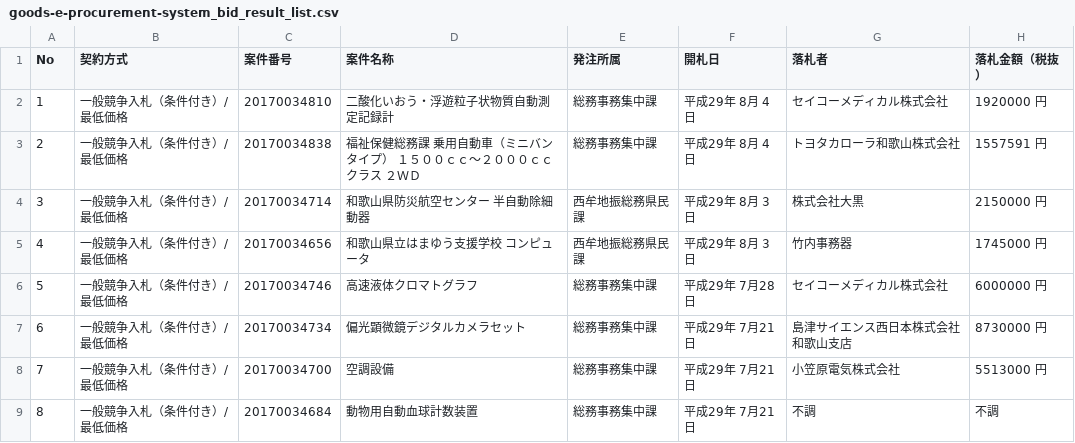
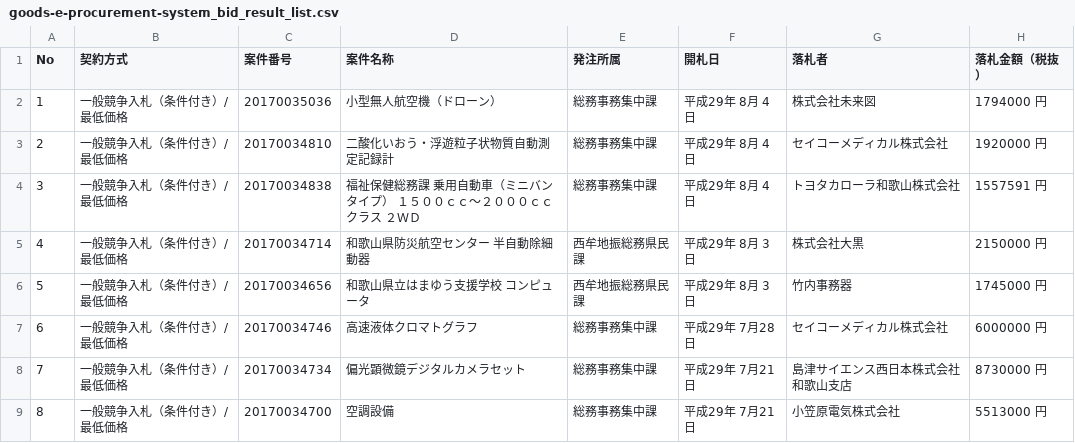
Before and after one commit to wakayama-pref-org/Goods-e-procurement-system_Bid_Result_List, a CSV file: csv/goods-e-procurement-system_bid_result_list.csv, drawn as a sheet; only a part is shown; the shorter side is filled out with more unchanged rows; addresses are those after the commit; the diff names each change by its address in the sheet, - before the commit and + after, or states it on an @@ line.

```diff
--- a/csv/goods-e-procurement-system_bid_result_list.csv
+++ b/csv/goods-e-procurement-system_bid_result_list.csv
+row 2: 1 | 一般競争入札（条件付き）/最低価格 | 20170035036 | 小型無人航空機（ドローン） | 総務事務集中課 | 平成29年 8月 4日 | 株式会社未来図 | 1794000 円
@@ column A (No) renumbered from row 3 down @@
```
Also changed, not shown: 1 other file.
